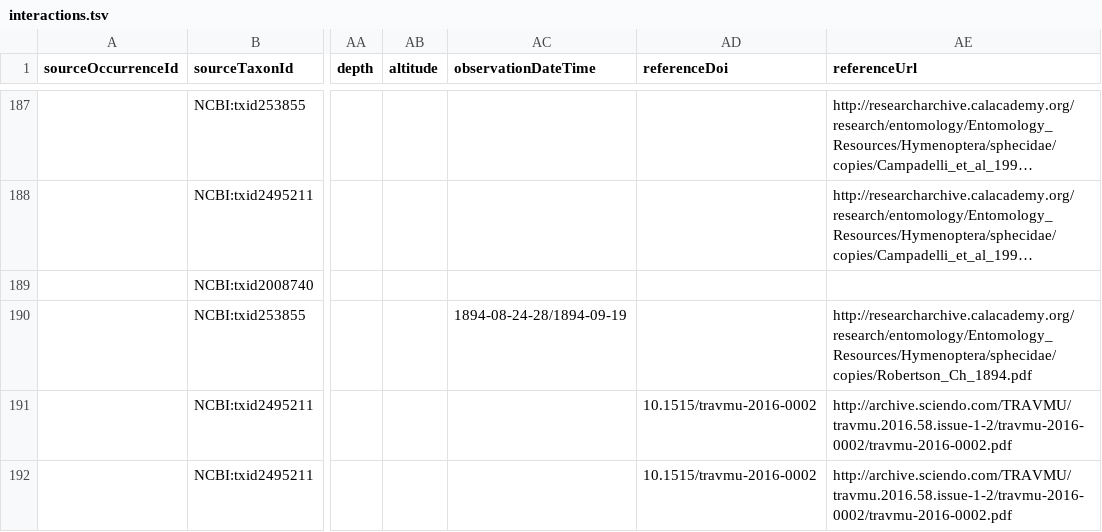
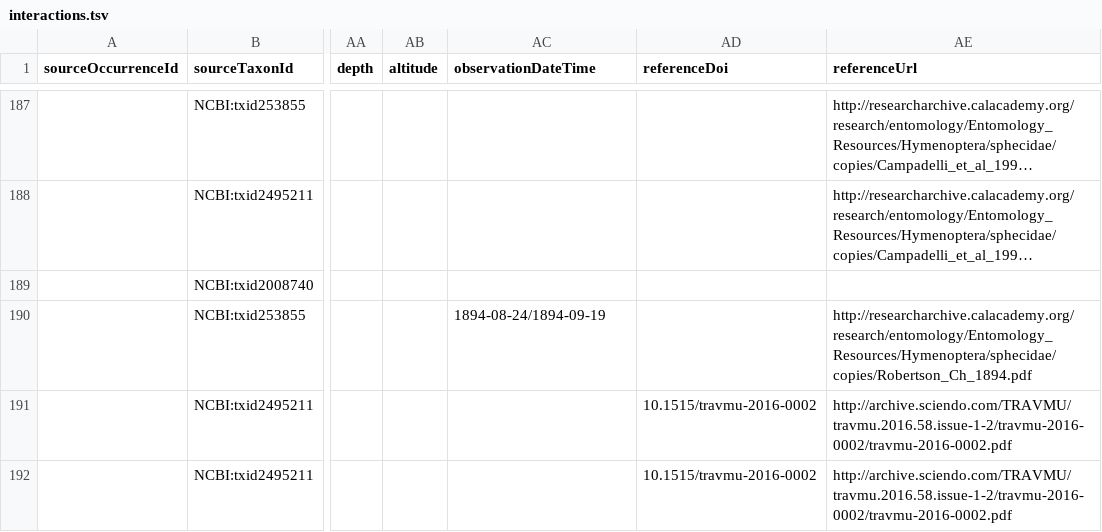
Before and after one commit to qgroom/Sceliphron, a TSV file: interactions.tsv, drawn as a sheet; only a part is shown, gaps mark what is left out; long unchanged cells end in …; the diff covers the shown part only; the diff names each change by its address in the sheet, - before the commit and + after, or states it on an @@ line.

Commit message:
Add files via upload

```diff
--- a/interactions.tsv
+++ b/interactions.tsv
-AC190 (observationDateTime): 1894-08-24-28/1894-09-19
+AC190 (observationDateTime): 1894-08-24/1894-09-19
```
Also changed, not shown: 20 edited cells elsewhere in this file.
